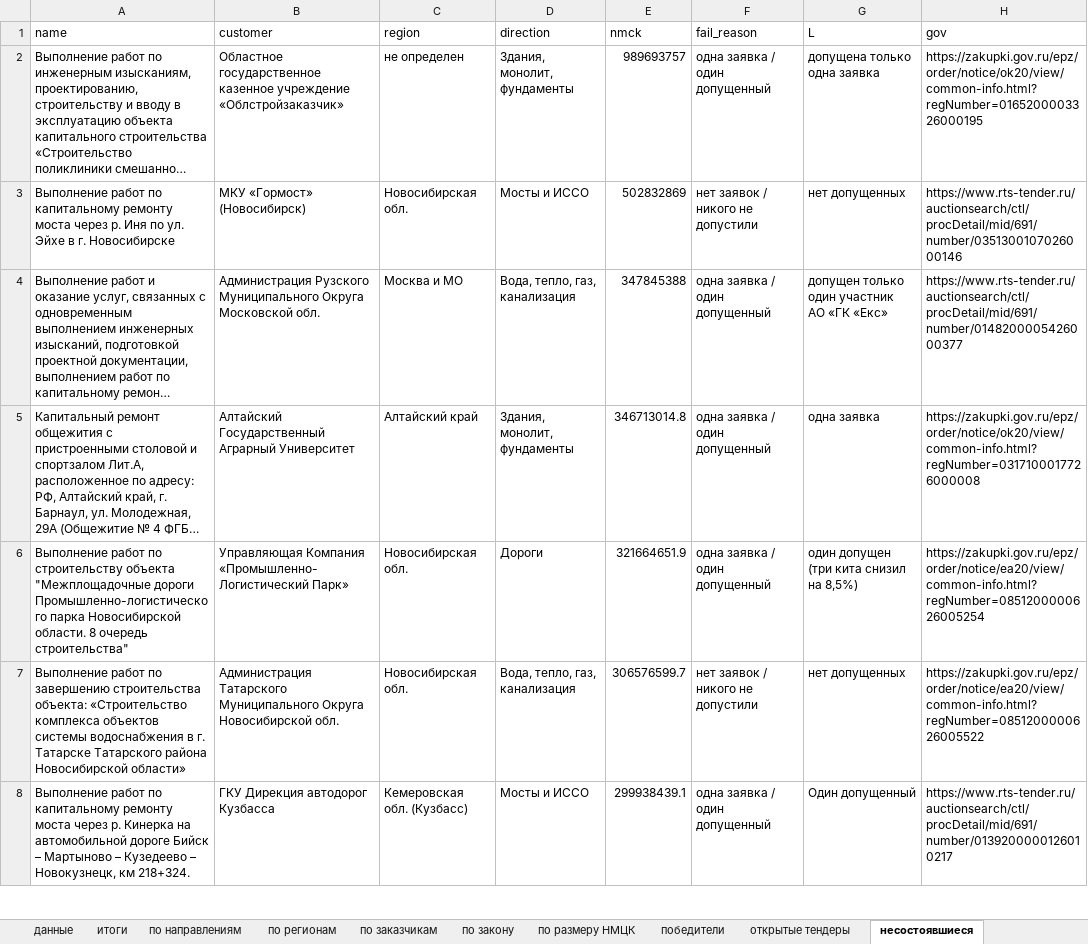
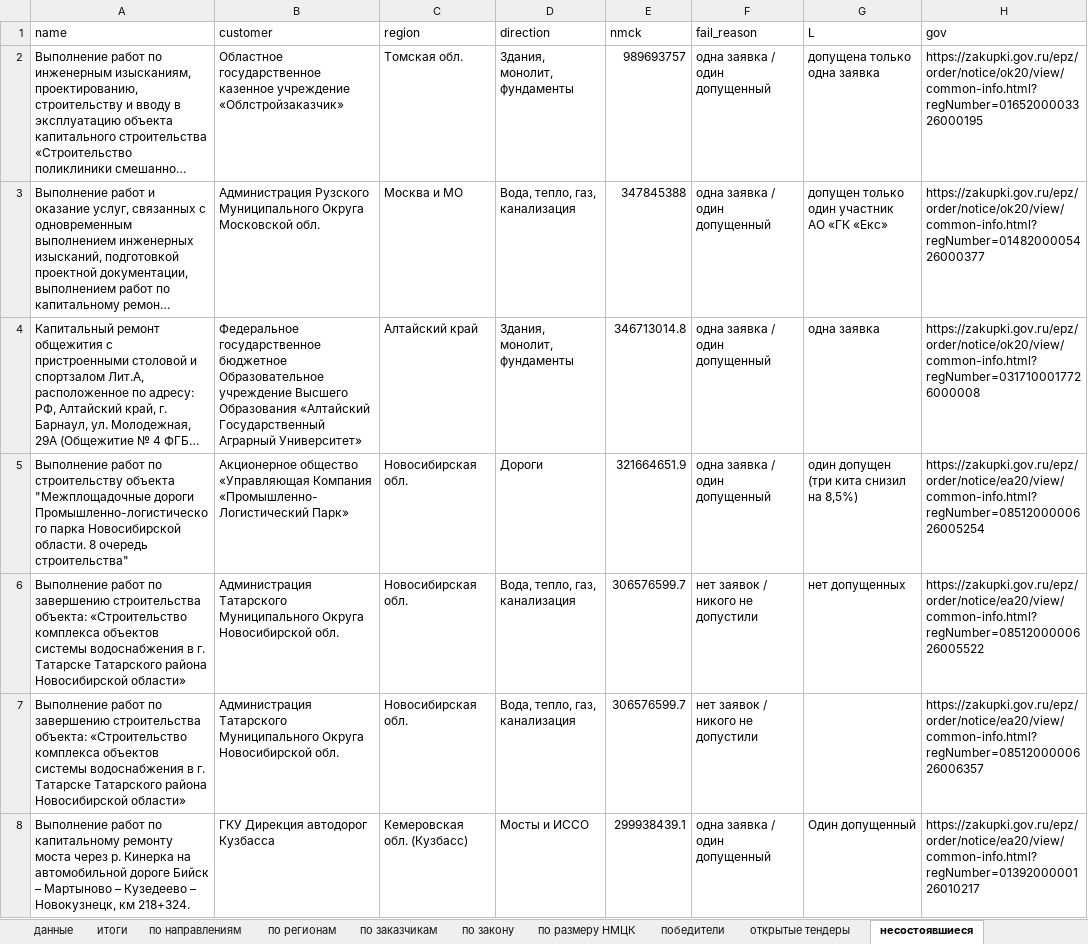
Before and after one commit to Aleksey-123123/market_analysis, an Excel workbook: analysis/contracts/contracts_analysis.xlsx, sheet несостоявшиеся, drawn as a sheet; only a part is shown; long unchanged cells end in …; values as stored, in another font and other column widths than the file's, no borders; removed rows and columns are numbered as before the commit, all else as after; the diff covers the shown part only; the diff names each change by its address in the sheet, - before the commit and + after, or states it on an @@ line.

```diff
--- a/analysis/contracts/contracts_analysis.xlsx (sheet несостоявшиеся)
+++ b/analysis/contracts/contracts_analysis.xlsx (sheet несостоявшиеся)
-C2 (region): не определен
+C2 (region): Томская обл.
-row 3: Выполнение работ по капитальному ремонту моста через р. Иня по ул. Эйхе в г. Новосибирске | МКУ «Гормост» (Новосибирск) | Новосибирская обл. | Мосты и ИССО | 502832869 | нет заявок / никого не допустили | нет допущенных | https://www.rts-tender.ru/auctionsearch/ctl/procDetail/mid/691/number/0351300107026000146
-H3 (gov): https://www.rts-tender.ru/auctionsearch/ctl/procDetail/mid/691/number/0148200005426000377
+H3 (gov): https://zakupki.gov.ru/epz/order/notice/ok20/view/common-info.html?regNumber=0148200005426000377
-B4 (customer): Алтайский Государственный Аграрный Университет
+B4 (customer): Федеральное государственное бюджетное Образовательное учреждение Высшего Образования «Алтайский Государственный Аграрный Университет»
-B5 (customer): Управляющая Компания «Промышленно-Логистический…
+B5 (customer): Акционерное общество «Управляющая Компания «Промышленно-Логистический…
+row 7: Выполнение работ по завершению строительства объекта: «Строительство комплекса объектов системы водоснабжения в г. Татарске Татарского района Новосибирской области» | Администрация Татарского Муниципального Округа Новосибирской обл. | Новосибирская обл. | Вода, тепло, газ, канализация | 306576599.7 | нет заявок / никого не допустили |  | https://zakupki.gov.ru/epz/order/notice/ea20/view/common-info.html?regNumber=0851200000626006357
-H8 (gov): https://www.rts-tender.ru/auctionsearch/ctl/procDetail/mid/691/number/0139200000126010217
+H8 (gov): https://zakupki.gov.ru/epz/order/notice/ea20/view/common-info.html?regNumber=0139200000126010217
```
Also changed, not shown: 6 added rows, 2 removed rows and 66 edited cells elsewhere in this sheet, sheet открытые тендеры, sheet данные, sheet по заказчикам, sheet победители, sheet по регионам, sheet по направлениям, 3 more sheets, 2 other files.
